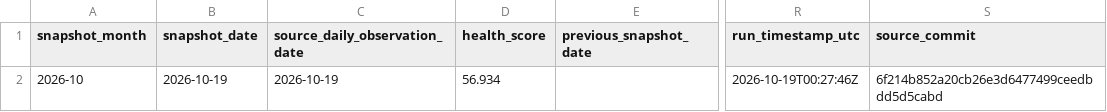
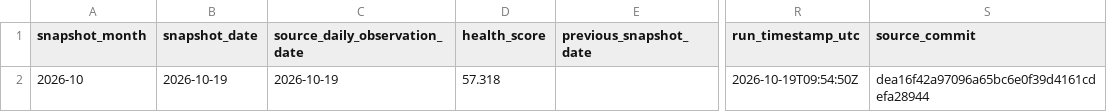
Before and after one commit to a23882005/LivingWaterAI, a CSV file: data/macro_safety_monthly.csv, drawn as a sheet; only a part is shown, gaps mark what is left out; the diff names each change by its address in the sheet, - before the commit and + after, or states it on an @@ line.

Commit message:
data(V70): refresh verified monthly Macro Safety snapshot

```diff
--- a/data/macro_safety_monthly.csv
+++ b/data/macro_safety_monthly.csv
-D2 (health_score): 56.934
+D2 (health_score): 57.318
-R2 (run_timestamp_utc): 2026-10-19T00:27:46Z
+R2 (run_timestamp_utc): 2026-10-19T09:54:50Z
-S2 (source_commit): 6f214b852a20cb26e3d6477499ceedbdd5d5cabd
+S2 (source_commit): dea16f42a97096a65bc6e0f39d4161cdefa28944
```
